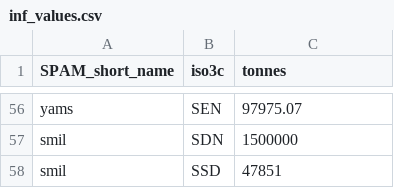
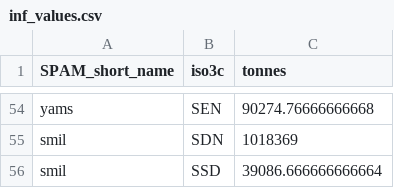
Before and after one commit to Sustainable-Aquafeeds-Project/feed_biodiv_impact_mapping, a CSV file: prep/01_crops_mapspam/data/inf_values.csv, drawn as a sheet; only a part is shown, gaps mark what is left out; addresses are those after the commit; the diff covers the shown part only; the diff names each change by its address in the sheet, - before the commit and + after, or states it on an @@ line.

```diff
--- a/prep/01_crops_mapspam/data/inf_values.csv
+++ b/prep/01_crops_mapspam/data/inf_values.csv
-C54 (tonnes): 97975.07
+C54 (tonnes): 90274.76666666668
-C55 (tonnes): 1500000
+C55 (tonnes): 1018369
-C56 (tonnes): 47851
+C56 (tonnes): 39086.666666666664
```
Also changed, not shown: 2 added rows, 4 removed rows and 47 edited cells elsewhere in this file, prep/02_feed/data/MAPSPAMcrop_production.csv, 16 other files.
